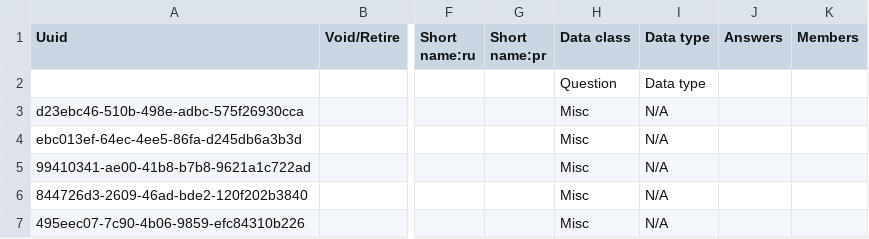
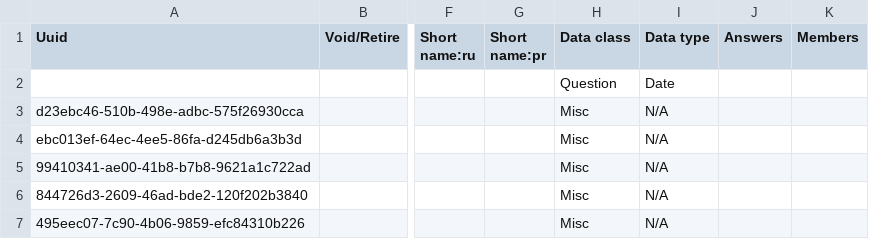
Before and after one commit to endtb/package1, a CSV file: concepts/Y-Quarterly Post Treatment.csv, drawn as a sheet; only a part is shown, gaps mark what is left out; the diff covers the shown part only; the diff names each change by its address in the sheet, - before the commit and + after, or states it on an @@ line.

Commit message:
Change of dtye

```diff
--- a/concepts/Y-Quarterly Post Treatment.csv
+++ b/concepts/Y-Quarterly Post Treatment.csv
-I2 (Data type): Data type
+I2 (Data type): Date
```
Also changed, not shown: 1 edited cell elsewhere in this file.
